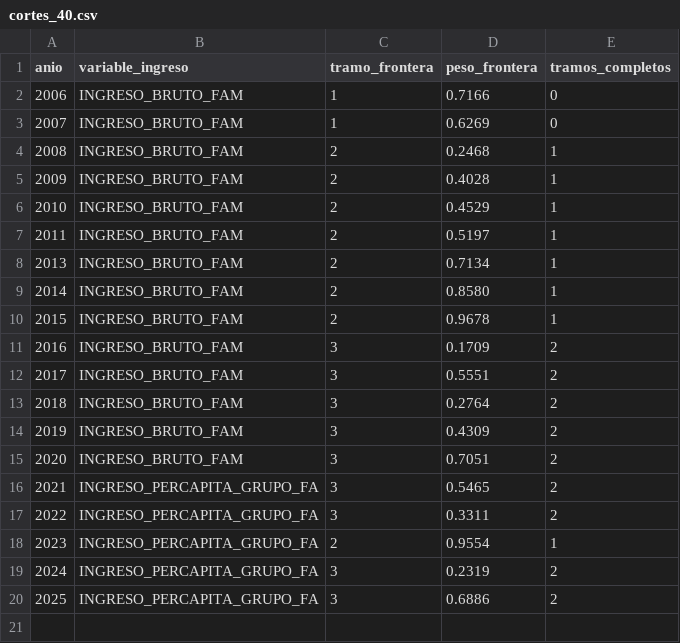
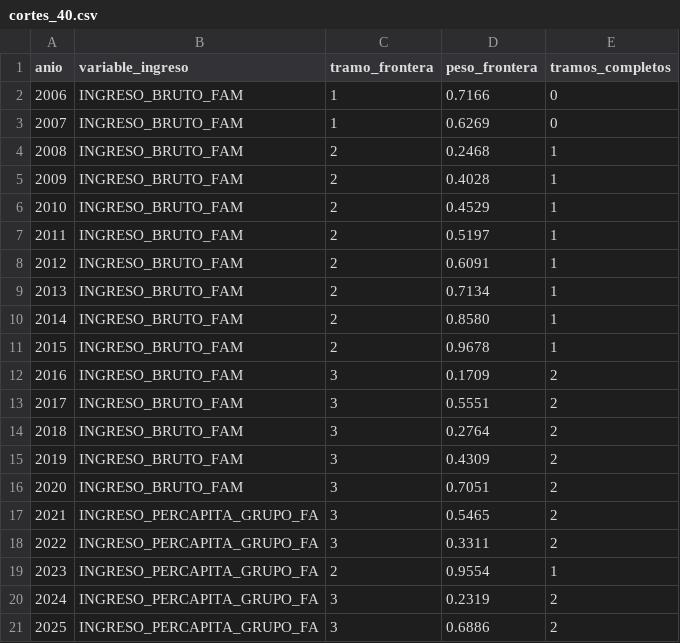
Before and after one commit to vicenteiglesiasl-hub/Proyecto-Educacion-MPP, a CSV file: results/cortes_40.csv, drawn as a sheet.

```diff
--- a/results/cortes_40.csv
+++ b/results/cortes_40.csv
@@ -7,2 +7,3 @@ anio,variable_ingreso,tramo_frontera,peso_frontera,tramos_completos
 2011,INGRESO_BRUTO_FAM,2,0.5197,1
+2012,INGRESO_BRUTO_FAM,2,0.6091,1
 2013,INGRESO_BRUTO_FAM,2,0.7134,1
```
Also changed, not shown: results/dependencia_por_anio.csv, results/emblematicos_por_anio.csv, 3 other files.
